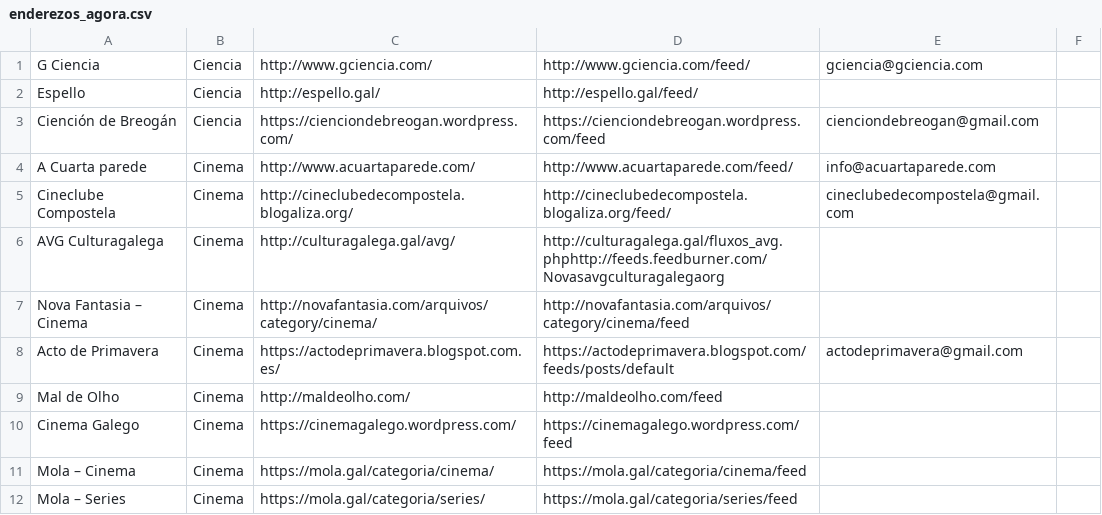
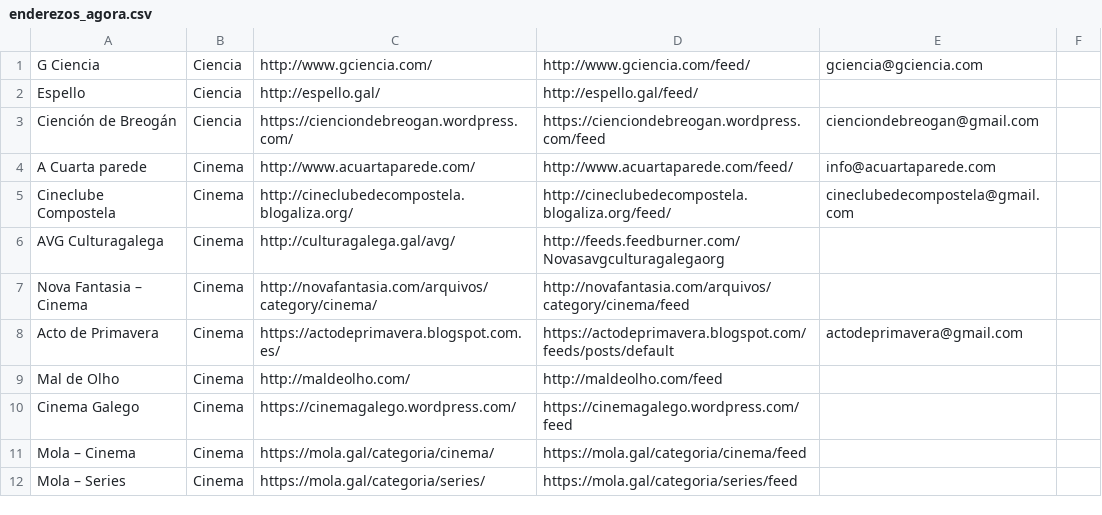
Before and after one commit to isaacjgonzalez/rss-to-db, a CSV file: data/data_sources/enderezos_agora.csv, drawn as a sheet; only a part is shown.

```diff
--- a/data/data_sources/enderezos_agora.csv
+++ b/data/data_sources/enderezos_agora.csv
@@ -5,3 +5,3 @@ A Cuarta parede	Cinema	http://www.acuartaparede.com/	http://www.acuartaparede.co
 Cineclube Compostela	Cinema	http://cineclubedecompostela.blogaliza.org/	http://cineclubedecompostela.blogaliza.org/feed/	cineclubedecompostela@gmail.com
-AVG Culturagalega	Cinema	http://culturagalega.gal/avg/	http://culturagalega.gal/fluxos_avg.phphttp://feeds.feedburner.com/Novasavgculturagalegaorg
+AVG Culturagalega	Cinema	http://culturagalega.gal/avg/	http://feeds.feedburner.com/Novasavgculturagalegaorg
 Nova Fantasia – Cinema	Cinema	http://novafantasia.com/arquivos/category/cinema/	http://novafantasia.com/arquivos/category/cinema/feed
```
Also changed, not shown: 7 other files.
